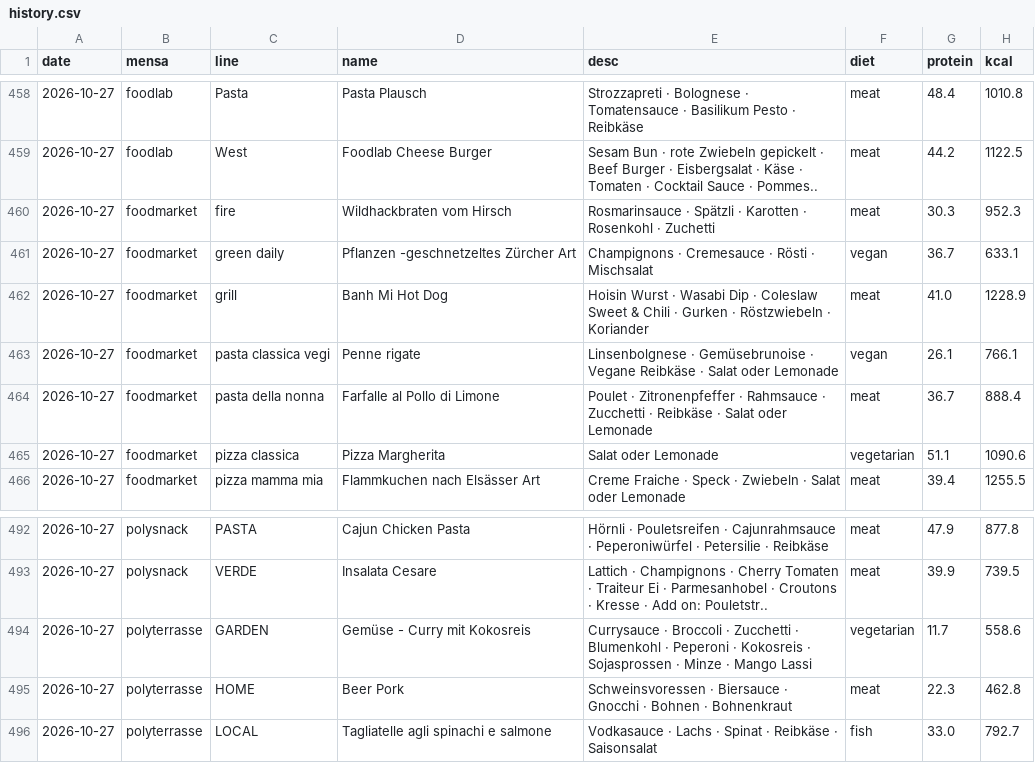
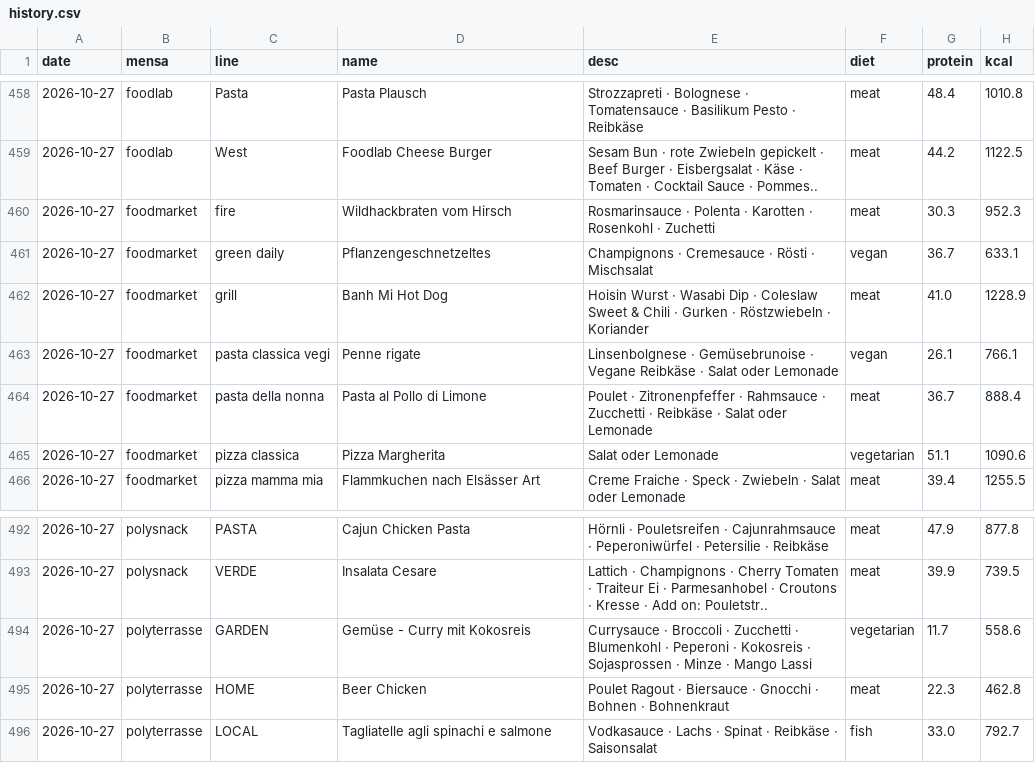
Before and after one commit to evavogel/pindex, a CSV file: docs/data/history.csv, drawn as a sheet; only a part is shown, gaps mark what is left out; the diff names each change by its address in the sheet, - before the commit and + after, or states it on an @@ line.

```diff
--- a/docs/data/history.csv
+++ b/docs/data/history.csv
-E460 (desc): Rosmarinsauce · Spätzli · Karotten…
+E460 (desc): Rosmarinsauce · Polenta · Karotten…
-D461 (name): Pflanzen -geschnetzeltes Zürcher Art
+D461 (name): Pflanzengeschnetzeltes
-D464 (name): Farfalle al Pollo di Limone
+D464 (name): Pasta al Pollo di Limone
-D495 (name): Beer Pork
+D495 (name): Beer Chicken
-E495 (desc): Schweinsvoressen · Biersauce…
+E495 (desc): Poulet Ragout · Biersauce…
```
Also changed, not shown: 1 other file.
